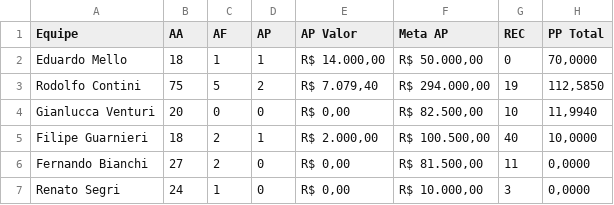
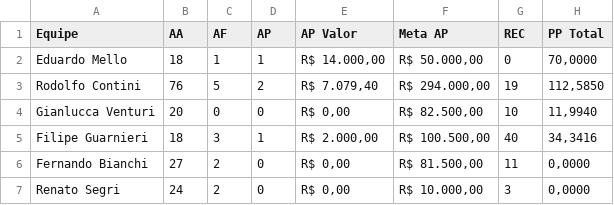
Before and after one commit to sprietootero/gestaoavista-sp1, a CSV file: dados_extraidos.csv, drawn as a sheet.

```diff
--- a/dados_extraidos.csv
+++ b/dados_extraidos.csv
@@ -2,6 +2,6 @@ Equipe,AA,AF,AP,AP Valor,Meta AP,REC,PP Total
 Eduardo Mello,18,1,1,"R$ 14.000,00","R$ 50.000,00",0,"70,0000"
-Rodolfo Contini,75,5,2,"R$ 7.079,40","R$ 294.000,00",19,"112,5850"
+Rodolfo Contini,76,5,2,"R$ 7.079,40","R$ 294.000,00",19,"112,5850"
 Gianlucca Venturi,20,0,0,"R$ 0,00","R$ 82.500,00",10,"11,9940"
-Filipe Guarnieri,18,2,1,"R$ 2.000,00","R$ 100.500,00",40,"10,0000"
+Filipe Guarnieri,18,3,1,"R$ 2.000,00","R$ 100.500,00",40,"34,3416"
 Fernando Bianchi,27,2,0,"R$ 0,00","R$ 81.500,00",11,"0,0000"
-Renato Segri,24,1,0,"R$ 0,00","R$ 10.000,00",3,"0,0000"
+Renato Segri,24,2,0,"R$ 0,00","R$ 10.000,00",3,"0,0000"
```
Also changed, not shown: ranking_7dias.csv, 2 other files.
